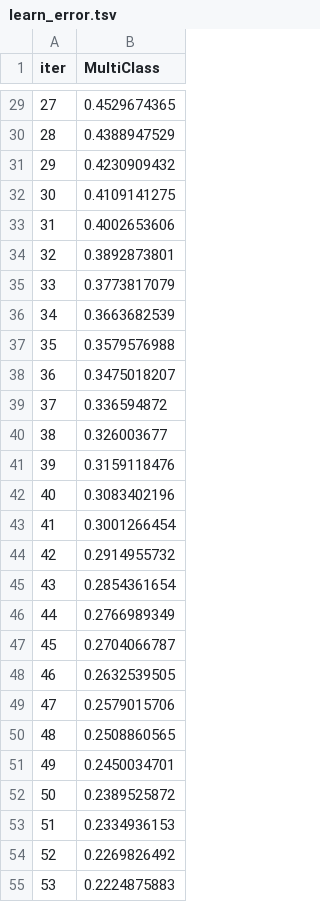
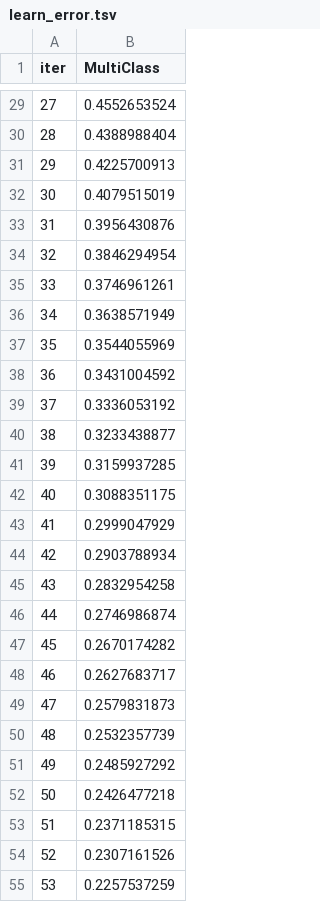
Before and after one commit to ElliottBolan/ids-environment, a TSV file: src/catboost_info/learn_error.tsv, drawn as a sheet; only a part is shown, gaps mark what is left out; the diff covers the shown part only.

```diff
--- a/src/catboost_info/learn_error.tsv
+++ b/src/catboost_info/learn_error.tsv
@@ -29,27 +29,27 @@ iter	MultiClass
-27	0.4529674365
-28	0.4388947529
-29	0.4230909432
-30	0.4109141275
-31	0.4002653606
-32	0.3892873801
-33	0.3773817079
-34	0.3663682539
-35	0.3579576988
-36	0.3475018207
-37	0.336594872
-38	0.326003677
-39	0.3159118476
-40	0.3083402196
-41	0.3001266454
-42	0.2914955732
-43	0.2854361654
-44	0.2766989349
-45	0.2704066787
-46	0.2632539505
-47	0.2579015706
-48	0.2508860565
-49	0.2450034701
-50	0.2389525872
-51	0.2334936153
-52	0.2269826492
-53	0.2224875883
+27	0.4552653524
+28	0.4388988404
+29	0.4225700913
+30	0.4079515019
+31	0.3956430876
+32	0.3846294954
+33	0.3746961261
+34	0.3638571949
+35	0.3544055969
+36	0.3431004592
+37	0.3336053192
+38	0.3233438877
+39	0.3159937285
+40	0.3088351175
+41	0.2999047929
+42	0.2903788934
+43	0.2832954258
+44	0.2746986874
+45	0.2670174282
+46	0.2627683717
+47	0.2579831873
+48	0.2532357739
+49	0.2485927292
+50	0.2426477218
+51	0.2371185315
+52	0.2307161526
+53	0.2257537259
```
Also changed, not shown: 73 edited cells elsewhere in this file, src/catboost_info/time_left.tsv, 11 other files.
